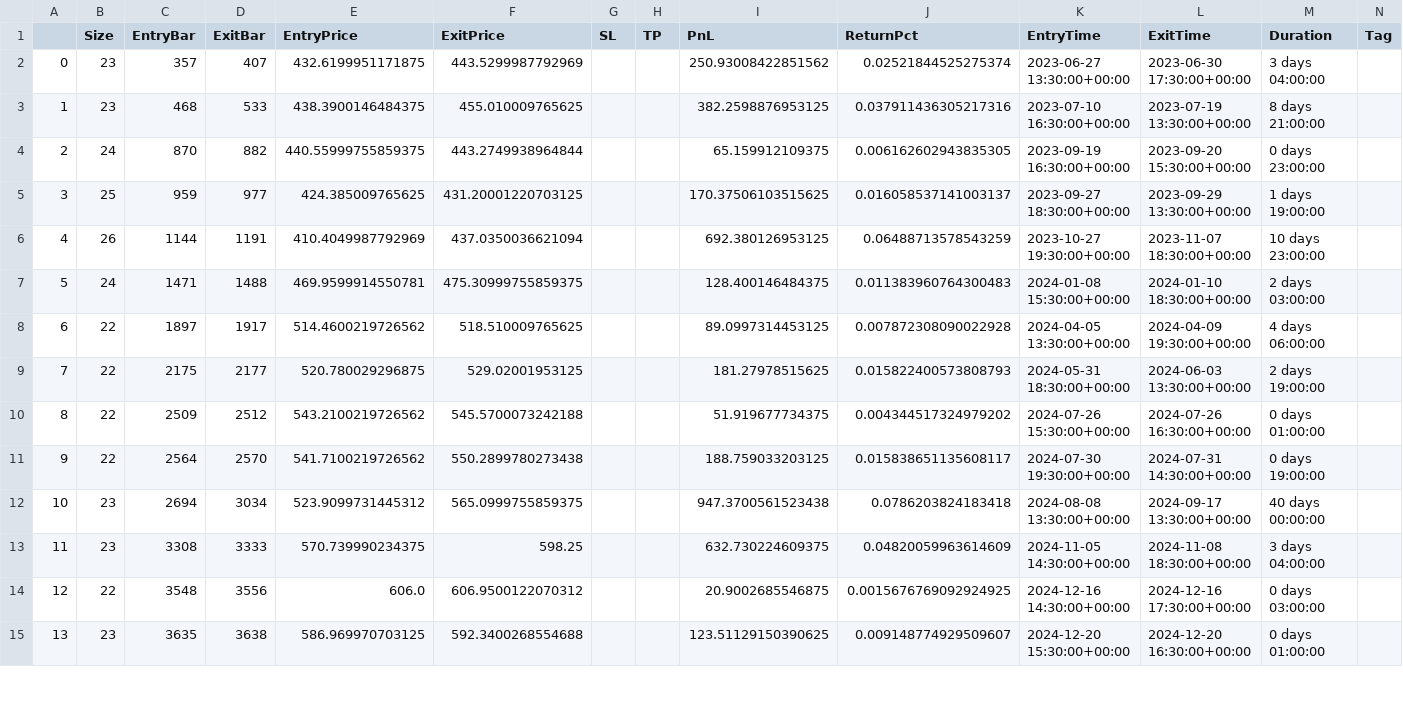
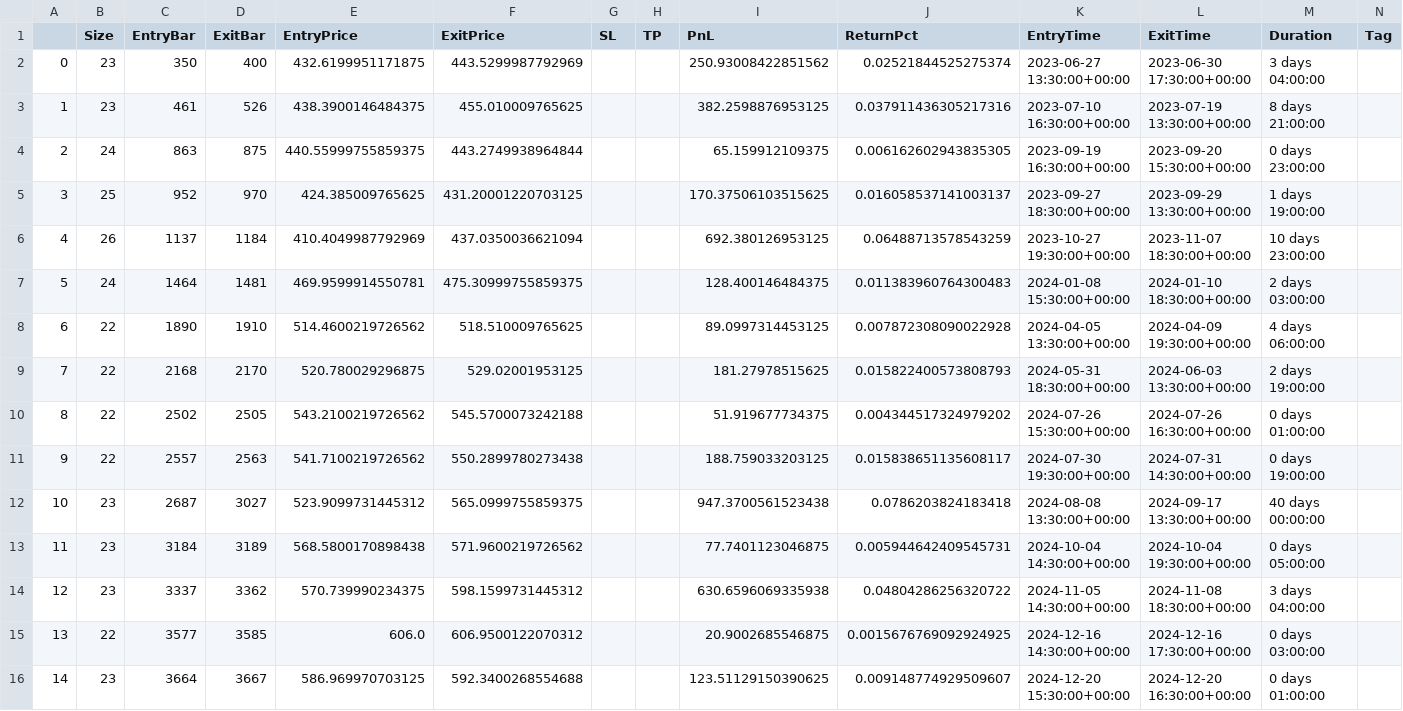
Before and after one commit to LinderCa/Notebooks_Trading, a CSV file: notebooks/data/backtesting/trades_SPY.csv, drawn as a sheet; only a part is shown; removed rows and columns are numbered as before the commit, all else as after; rows hold the shown columns only; the diff covers the shown part only; the diff names each change by its address in the sheet, - before the commit and + after, or states it on an @@ line.

Commit message:
Actualizar resultados del notebook

```diff
--- a/notebooks/data/backtesting/trades_SPY.csv
+++ b/notebooks/data/backtesting/trades_SPY.csv
-C2 (EntryBar): 357
+C2 (EntryBar): 350
-D2 (ExitBar): 407
+D2 (ExitBar): 400
-C3 (EntryBar): 468
+C3 (EntryBar): 461
-D3 (ExitBar): 533
+D3 (ExitBar): 526
-C4 (EntryBar): 870
+C4 (EntryBar): 863
-D4 (ExitBar): 882
+D4 (ExitBar): 875
-C5 (EntryBar): 959
+C5 (EntryBar): 952
-D5 (ExitBar): 977
+D5 (ExitBar): 970
-C6 (EntryBar): 1144
+C6 (EntryBar): 1137
-D6 (ExitBar): 1191
+D6 (ExitBar): 1184
-C7 (EntryBar): 1471
+C7 (EntryBar): 1464
-D7 (ExitBar): 1488
+D7 (ExitBar): 1481
-C8 (EntryBar): 1897
+C8 (EntryBar): 1890
-D8 (ExitBar): 1917
+D8 (ExitBar): 1910
-C9 (EntryBar): 2175
+C9 (EntryBar): 2168
-D9 (ExitBar): 2177
+D9 (ExitBar): 2170
-C10 (EntryBar): 2509
+C10 (EntryBar): 2502
-D10 (ExitBar): 2512
+D10 (ExitBar): 2505
-C11 (EntryBar): 2564
+C11 (EntryBar): 2557
-D11 (ExitBar): 2570
+D11 (ExitBar): 2563
-C12 (EntryBar): 2694
+C12 (EntryBar): 2687
-D12 (ExitBar): 3034
+D12 (ExitBar): 3027
-row 13: 11 | 23 | 3308 | 3333 | 570.739990234375 | 598.25 |  |  | 632.730224609375 | 0.04820059963614609 | 2024-11-05 14:30:00+00:00 | 2024-11-08 18:30:00+00:00 | 3 days 04:00:00
+row 13: 11 | 23 | 3184 | 3189 | 568.5800170898438 | 571.9600219726562 |  |  | 77.7401123046875 | 0.005944642409545731 | 2024-10-04 14:30:00+00:00 | 2024-10-04 19:30:00+00:00 | 0 days 05:00:00
+row 14: 12 | 23 | 3337 | 3362 | 570.739990234375 | 598.1599731445312 |  |  | 630.6596069335938 | 0.04804286256320722 | 2024-11-05 14:30:00+00:00 | 2024-11-08 18:30:00+00:00 | 3 days 04:00:00
@@ column A renumbered from row 15 down @@
-C15 (EntryBar): 3548
+C15 (EntryBar): 3577
-D15 (ExitBar): 3556
+D15 (ExitBar): 3585
-C16 (EntryBar): 3635
+C16 (EntryBar): 3664
-D16 (ExitBar): 3638
+D16 (ExitBar): 3667
```
Also changed, not shown: 15 edited cells elsewhere in this file, notebooks/data/backtesting/result.csv, notebooks/data/backtesting/trades_AAPL.csv, 5 other files.
